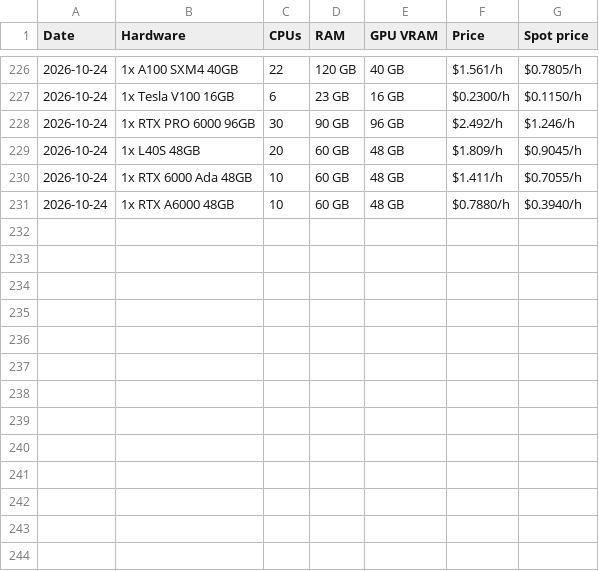
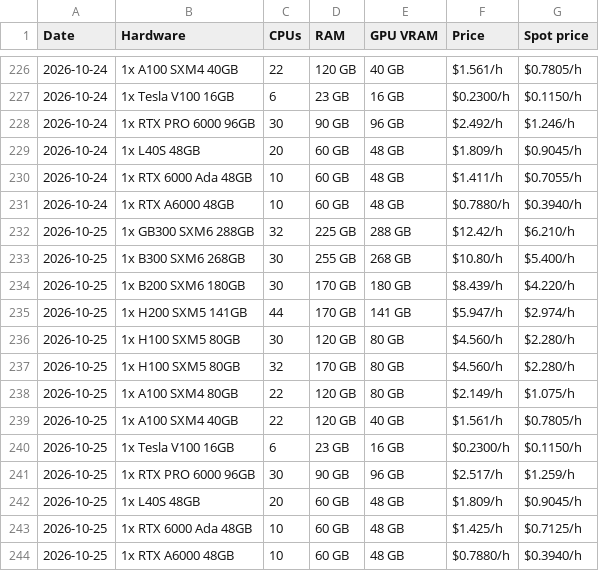
Before and after one commit to Bw0410/GPU-compute-scraper, a CSV file: verda_pricing_history.csv, drawn as a sheet; only a part is shown, gaps mark what is left out; the diff names each change by its address in the sheet, - before the commit and + after, or states it on an @@ line.

```diff
--- a/verda_pricing_history.csv
+++ b/verda_pricing_history.csv
+row 232: 2026-10-25 | 1x GB300 SXM6 288GB | 32 | 225 GB | 288 GB | $12.42/h | $6.210/h
+row 233: 2026-10-25 | 1x B300 SXM6 268GB | 30 | 255 GB | 268 GB | $10.80/h | $5.400/h
+row 234: 2026-10-25 | 1x B200 SXM6 180GB | 30 | 170 GB | 180 GB | $8.439/h | $4.220/h
+row 235: 2026-10-25 | 1x H200 SXM5 141GB | 44 | 170 GB | 141 GB | $5.947/h | $2.974/h
+row 236: 2026-10-25 | 1x H100 SXM5 80GB | 30 | 120 GB | 80 GB | $4.560/h | $2.280/h
+row 237: 2026-10-25 | 1x H100 SXM5 80GB | 32 | 170 GB | 80 GB | $4.560/h | $2.280/h
+row 238: 2026-10-25 | 1x A100 SXM4 80GB | 22 | 120 GB | 80 GB | $2.149/h | $1.075/h
+row 239: 2026-10-25 | 1x A100 SXM4 40GB | 22 | 120 GB | 40 GB | $1.561/h | $0.7805/h
+row 240: 2026-10-25 | 1x Tesla V100 16GB | 6 | 23 GB | 16 GB | $0.2300/h | $0.1150/h
+row 241: 2026-10-25 | 1x RTX PRO 6000 96GB | 30 | 90 GB | 96 GB | $2.517/h | $1.259/h
+row 242: 2026-10-25 | 1x L40S 48GB | 20 | 60 GB | 48 GB | $1.809/h | $0.9045/h
+row 243: 2026-10-25 | 1x RTX 6000 Ada 48GB | 10 | 60 GB | 48 GB | $1.425/h | $0.7125/h
+row 244: 2026-10-25 | 1x RTX A6000 48GB | 10 | 60 GB | 48 GB | $0.7880/h | $0.3940/h
```
Also changed, not shown: coreweave_eu_pricing_history.csv, coreweave_na_pricing_history.csv, 4 other files.
